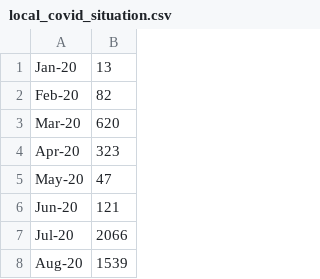
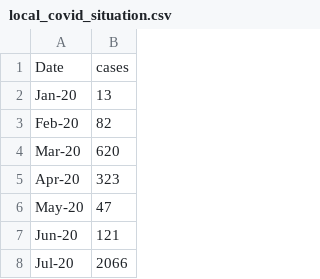
Before and after one commit to sylviawu410/tourist_arrival_prediction, a CSV file: databases/local_covid_situation.csv, drawn as a sheet; only a part is shown; the shorter side is filled out with more unchanged rows.

Commit message:
plotted graphs, added a database

```diff
--- a/databases/local_covid_situation.csv
+++ b/databases/local_covid_situation.csv
@@ -1 +1,2 @@
+Date, cases
 Jan-20,13
```
Also changed, not shown: 5 other files.
